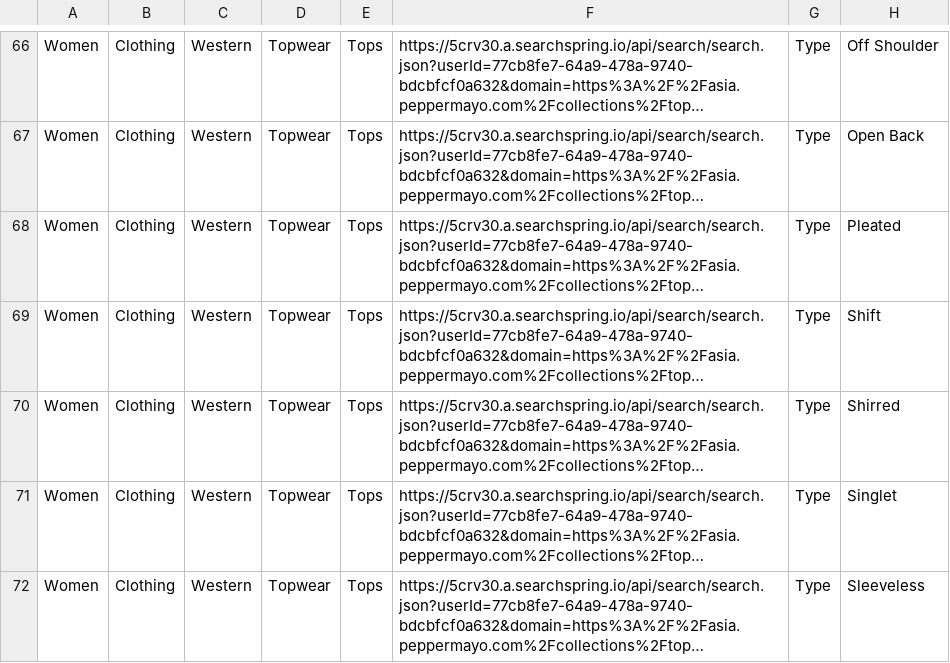
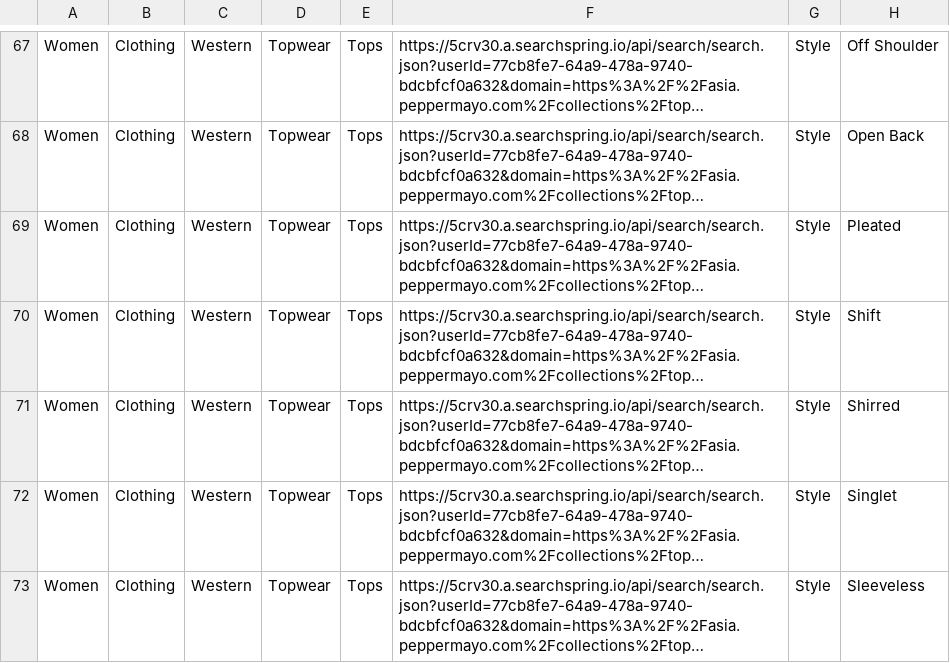
Before and after one commit to vikaskora9/Drezily_Links_Generation, a CSV file: PepperMayo/pinkblush_toops_filters.csv, drawn as a sheet; only a part is shown, gaps mark what is left out; long unchanged cells end in …; addresses are those after the commit; the diff covers the shown part only; the diff names each change by its address in the sheet, - before the commit and + after, or states it on an @@ line.

Commit message:
updated PinkBlush

```diff
--- a/PepperMayo/pinkblush_toops_filters.csv
+++ b/PepperMayo/pinkblush_toops_filters.csv
-G67:G73: Type
+G67:G73: Style
```
Also changed, not shown: 4 added rows, 3 removed rows and 31 edited cells elsewhere in this file.
